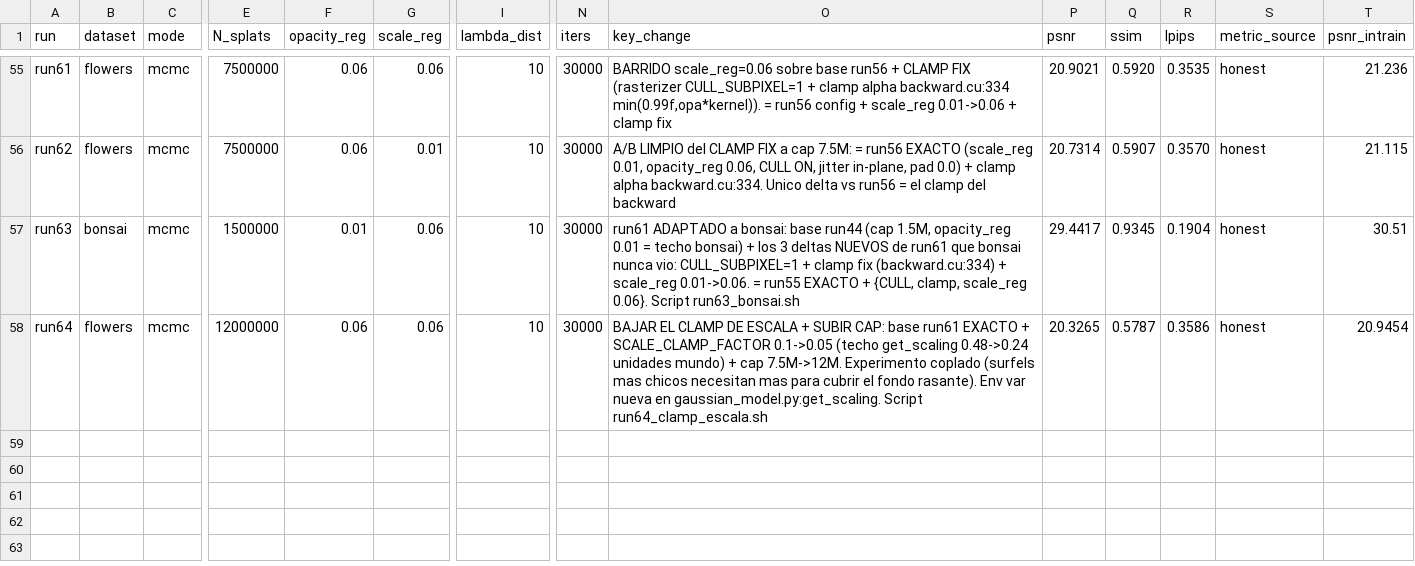
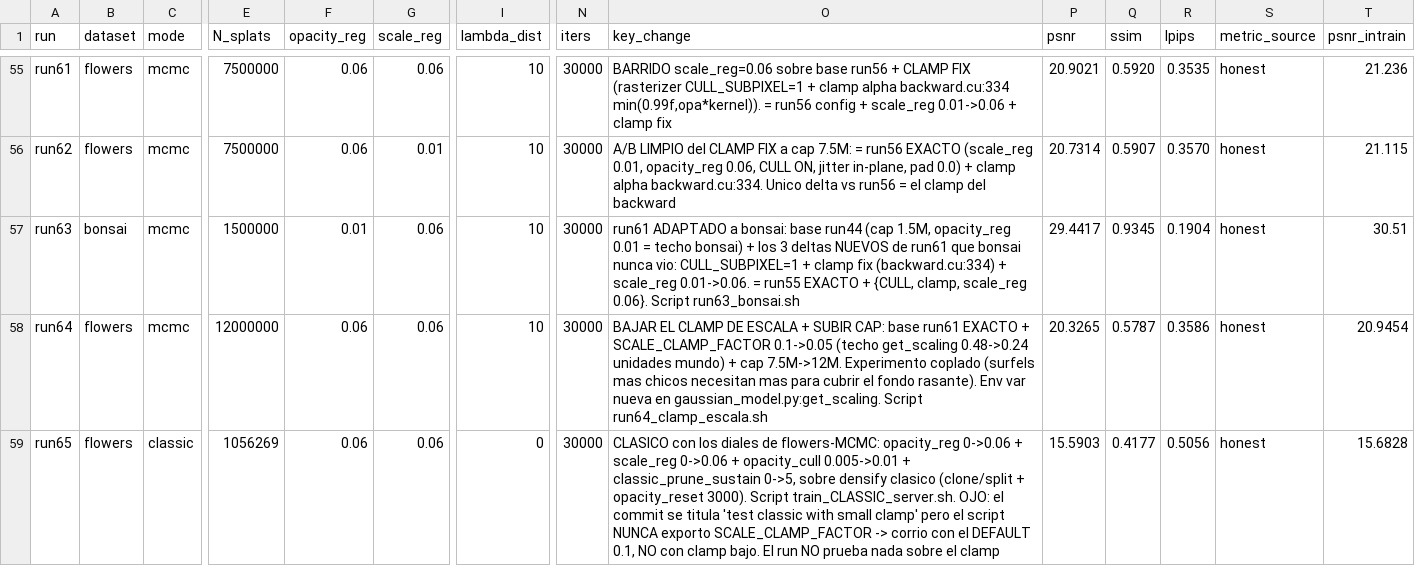
Before and after one commit to elbuho12Jesus/2d-gaussian-splatting-modificate, a CSV file: historial_runs.csv, drawn as a sheet; only a part is shown, gaps mark what is left out; rows hold the shown columns only; the diff names each change by its address in the sheet, - before the commit and + after, or states it on an @@ line.

```diff
--- a/historial_runs.csv
+++ b/historial_runs.csv
+row 59: run65 | flowers | classic | 1056269 | 0.06 | 0.06 | 0 | 30000 | CLASICO con los diales de flowers-MCMC: opacity_reg 0->0.06 + scale_reg 0->0.06 + opacity_cull 0.005->0.01 + classic_prune_sustain 0->5, sobre densify clasico (clone/split + opacity_reset 3000). Script train_CLASSIC_server.sh. OJO: el commit se titula 'test classic with small clamp' pero el script NUNCA exporto SCALE_CLAMP_FACTOR -> corrio con el DEFAULT 0.1, NO con clamp bajo. El run NO prueba nada sobre el clamp | 15.5903 | 0.4177 | 0.5056 | honest | 15.6828
```
Also changed, not shown: 4 other files.
